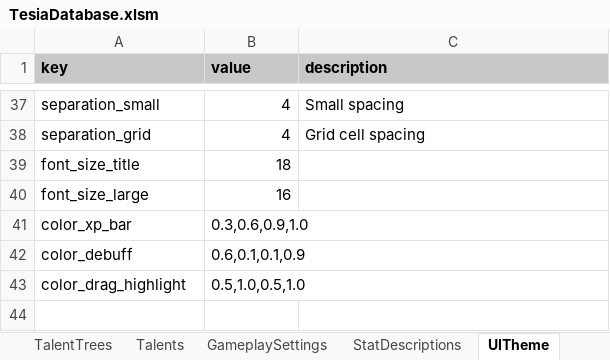
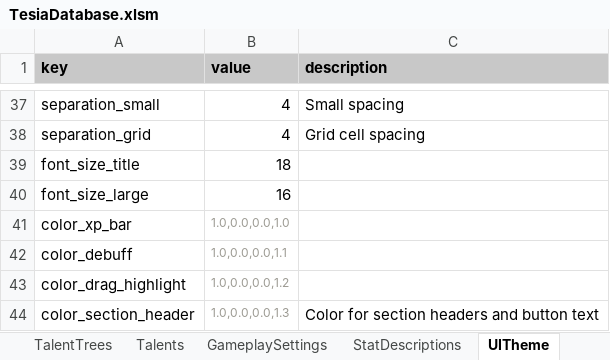
Before and after one commit to MatousHruska/MobileTestia, an Excel workbook: databases/TesiaDatabase.xlsm, sheet UITheme, drawn as a sheet; only a part is shown, gaps mark what is left out; values as stored, in another font and other column widths than the file's, no borders; the diff covers the shown part only; the diff names each change by its address in the sheet, - before the commit and + after, or states it on an @@ line.

```diff
--- a/databases/TesiaDatabase.xlsm (sheet UITheme)
+++ b/databases/TesiaDatabase.xlsm (sheet UITheme)
-B41 (value): 0.3,0.6,0.9,1.0
+B41 (value): 1.0,0.0,0.0,1.0
-B41:B43 text colour: black
+B41:B43 text colour: #9C9A92, text size: smaller
-B42 (value): 0.6,0.1,0.1,0.9
+B42 (value): 1.0,0.0,0.0,1.1
-B43 (value): 0.5,1.0,0.5,1.0
+B43 (value): 1.0,0.0,0.0,1.2
+row 44: color_section_header | 1.0,0.0,0.0,1.3 | Color for section headers and button text
```
Also changed, not shown: 21 edited cells and cell formats elsewhere in this sheet, 1 other file.
